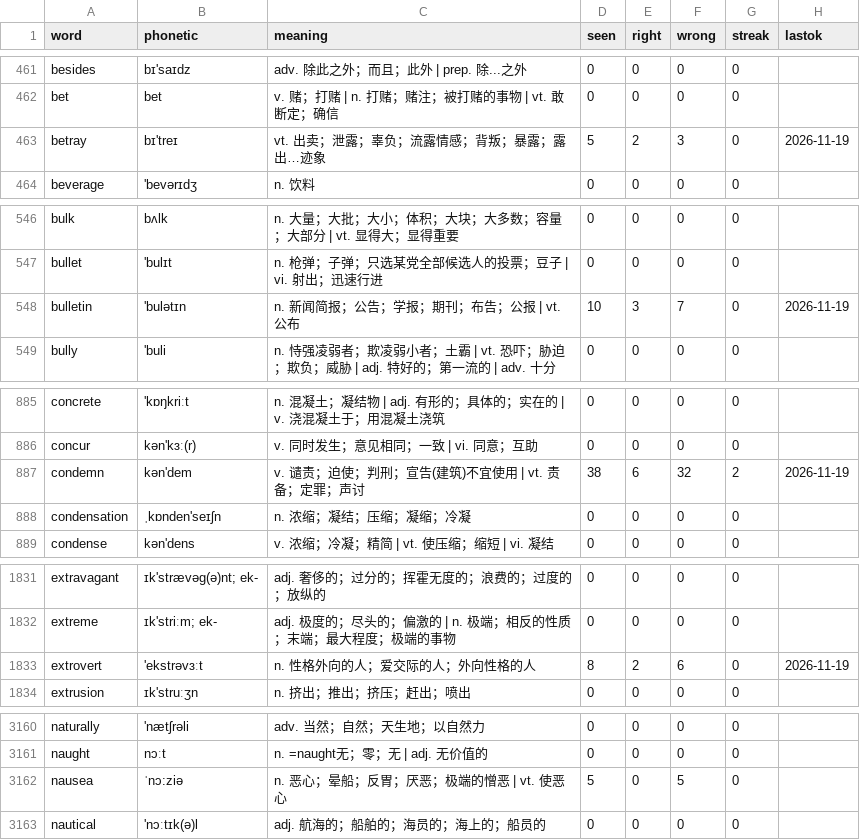
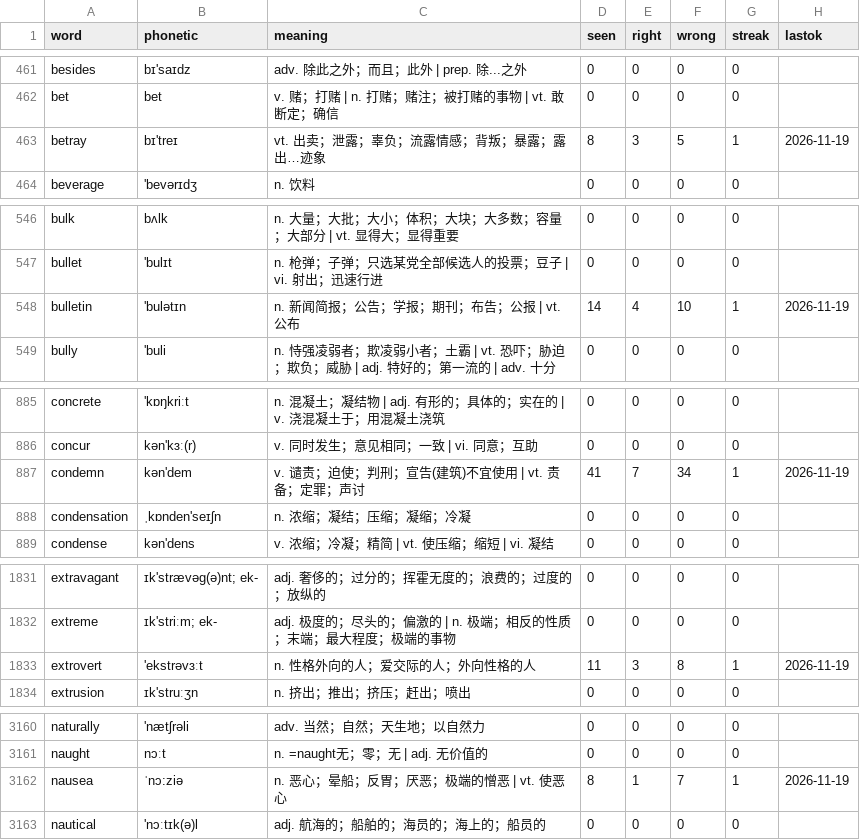
Before and after one commit to PMZeroSkyline/iel65, a TSV file: words.tsv, drawn as a sheet; only a part is shown, gaps mark what is left out; the diff covers the shown part only.

Commit message:
网页刷词：上传 55 条记录

```diff
--- a/words.tsv
+++ b/words.tsv
@@ -462,3 +462,3 @@ besides	bɪ'saɪdz	adv. 除此之外；而且；此外 | prep. 除...之外	0	0
 bet	bet	v. 赌；打赌 | n. 打赌；赌注；被打赌的事物 | vt. 敢断定；确信	0	0	0	0	
-betray	bɪ'treɪ	vt. 出卖；泄露；辜负；流露情感；背叛；暴露；露出…迹象	5	2	3	0	2026-11-19
+betray	bɪ'treɪ	vt. 出卖；泄露；辜负；流露情感；背叛；暴露；露出…迹象	8	3	5	1	2026-11-19
 beverage	'bevərɪdʒ	n. 饮料	0	0	0	0	
@@ -547,3 +547,3 @@ bulk	bʌlk	n. 大量；大批；大小；体积；大块；大多数；容量；
 bullet	'bulɪt	n. 枪弹；子弹；只选某党全部候选人的投票；豆子 | vi. 射出；迅速行进	0	0	0	0	
-bulletin	'bulətɪn	n. 新闻简报；公告；学报；期刊；布告；公报 | vt. 公布	10	3	7	0	2026-11-19
+bulletin	'bulətɪn	n. 新闻简报；公告；学报；期刊；布告；公报 | vt. 公布	14	4	10	1	2026-11-19
 bully	'buli	n. 恃强凌弱者；欺凌弱小者；土霸 | vt. 恐吓；胁迫；欺负；威胁 | adj. 特好的；第一流的 | adv. 十分	0	0	0	0	
@@ -886,3 +886,3 @@ concrete	'kɒŋkriːt	n. 混凝土；凝结物 | adj. 有形的；具体的；
 concur	kən'kɜː(r)	v. 同时发生；意见相同；一致 | vi. 同意；互助	0	0	0	0	
-condemn	kən'dem	v. 谴责；迫使；判刑；宣告(建筑)不宜使用 | vt. 责备；定罪；声讨	38	6	32	2	2026-11-19
+condemn	kən'dem	v. 谴责；迫使；判刑；宣告(建筑)不宜使用 | vt. 责备；定罪；声讨	41	7	34	1	2026-11-19
 condensation	ˌkɒnden'seɪʃn	n. 浓缩；凝结；压缩；凝缩；冷凝	0	0	0	0	
@@ -1832,3 +1832,3 @@ extravagant	ɪk'strævəg(ə)nt; ek-	adj. 奢侈的；过分的；挥霍无度
 extreme	ɪk'striːm; ek-	adj. 极度的；尽头的；偏激的 | n. 极端；相反的性质；末端；最大程度；极端的事物	0	0	0	0	
-extrovert	'ekstrəvɜːt	n. 性格外向的人；爱交际的人；外向性格的人	8	2	6	0	2026-11-19
+extrovert	'ekstrəvɜːt	n. 性格外向的人；爱交际的人；外向性格的人	11	3	8	1	2026-11-19
 extrusion	ɪk'struːʒn	n. 挤出；推出；挤压；赶出；喷出	0	0	0	0	
@@ -3161,3 +3161,3 @@ naturally	'nætʃrəli	adv. 当然；自然；天生地；以自然力	0	0	0	0
 naught	nɔːt	n. =naught无；零；无 | adj. 无价值的	0	0	0	0	
-nausea	ˈnɔ:ziə	n. 恶心；晕船；反胃；厌恶；极端的憎恶 | vt. 使恶心	5	0	5	0	
+nausea	ˈnɔ:ziə	n. 恶心；晕船；反胃；厌恶；极端的憎恶 | vt. 使恶心	8	1	7	1	2026-11-19
 nautical	'nɔːtɪk(ə)l	adj. 航海的；船舶的；海员的；海上的；船员的	0	0	0	0	
```
Also changed, not shown: 56 edited cells elsewhere in this file.
